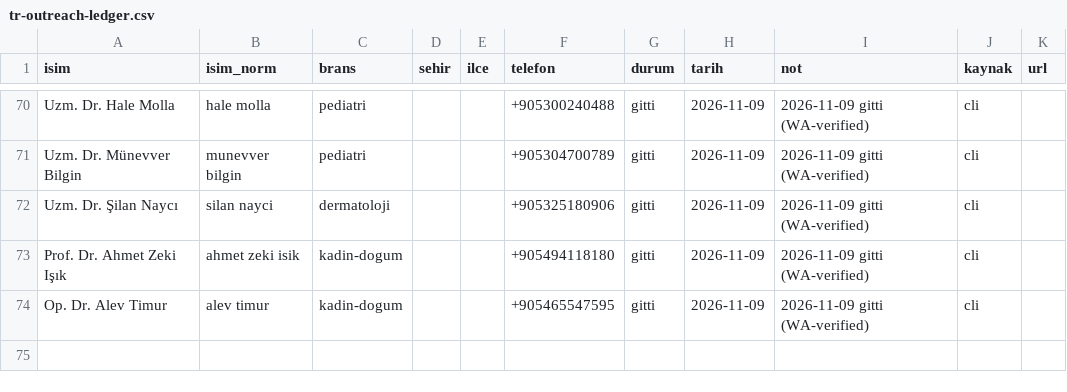
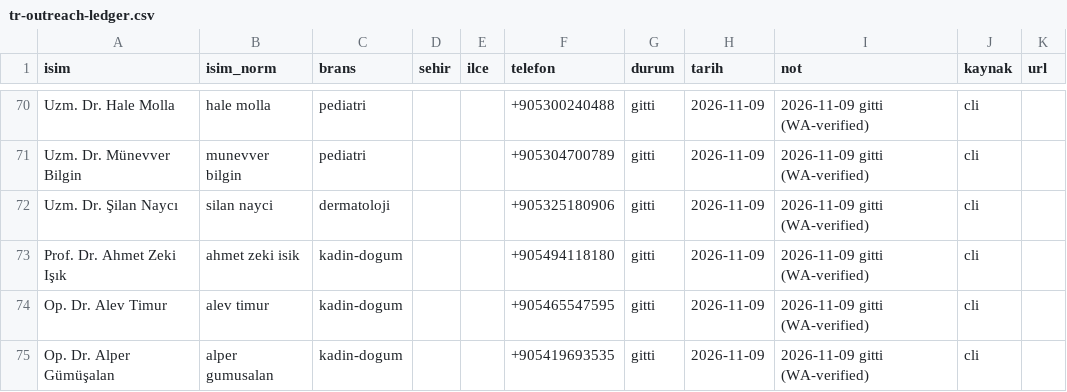
Before and after one commit to dreamturkiye/notya-ai, a CSV file: docs/growth/tr-outreach-ledger.csv, drawn as a sheet; only a part is shown, gaps mark what is left out.

```diff
--- a/docs/growth/tr-outreach-ledger.csv
+++ b/docs/growth/tr-outreach-ledger.csv
@@ -74 +74,2 @@ Prof. Dr. Ahmet Zeki Işık,ahmet zeki isik,kadin-dogum,,,+905494118180,gitti,20
 Op. Dr. Alev Timur,alev timur,kadin-dogum,,,+905465547595,gitti,2026-11-09,2026-11-09 gitti (WA-verified),cli,
+Op. Dr. Alper Gümüşalan,alper gumusalan,kadin-dogum,,,+905419693535,gitti,2026-11-09,2026-11-09 gitti (WA-verified),cli,
```
Also changed, not shown: docs/growth/tr-whatsapp-wave4.csv, 2 other files.
